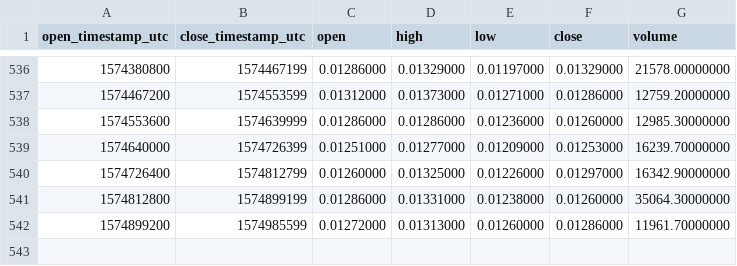
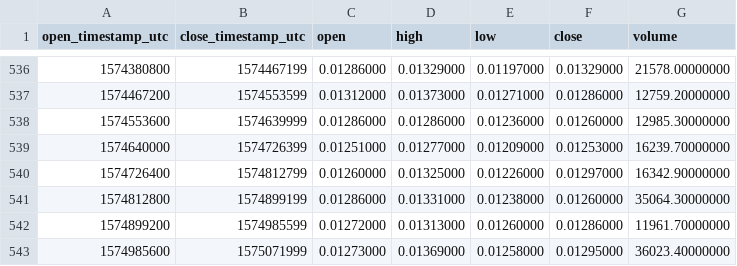
Before and after one commit to cryptobigbro/binance-NXSBNB, a CSV file: binance-NXSBNB-1d.csv, drawn as a sheet; only a part is shown, gaps mark what is left out.

```diff
--- a/binance-NXSBNB-1d.csv
+++ b/binance-NXSBNB-1d.csv
@@ -542 +542,2 @@ open_timestamp_utc,close_timestamp_utc,open,high,low,close,volume
 1574899200,1574985599,0.01272000,0.01313000,0.01260000,0.01286000,11961.70000000
+1574985600,1575071999,0.01273000,0.01369000,0.01258000,0.01295000,36023.40000000
```
Also changed, not shown: binance-NXSBNB-1h.csv.
